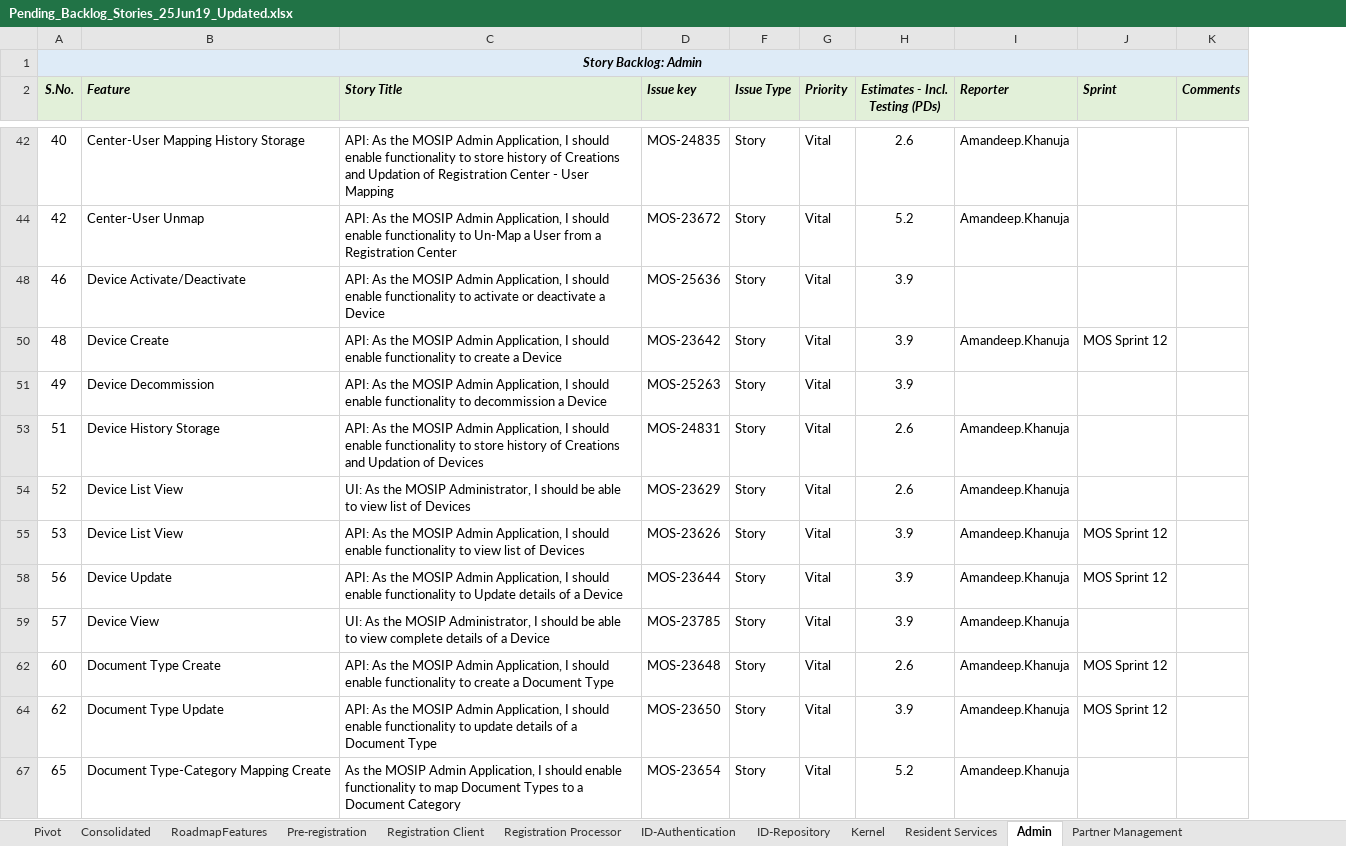
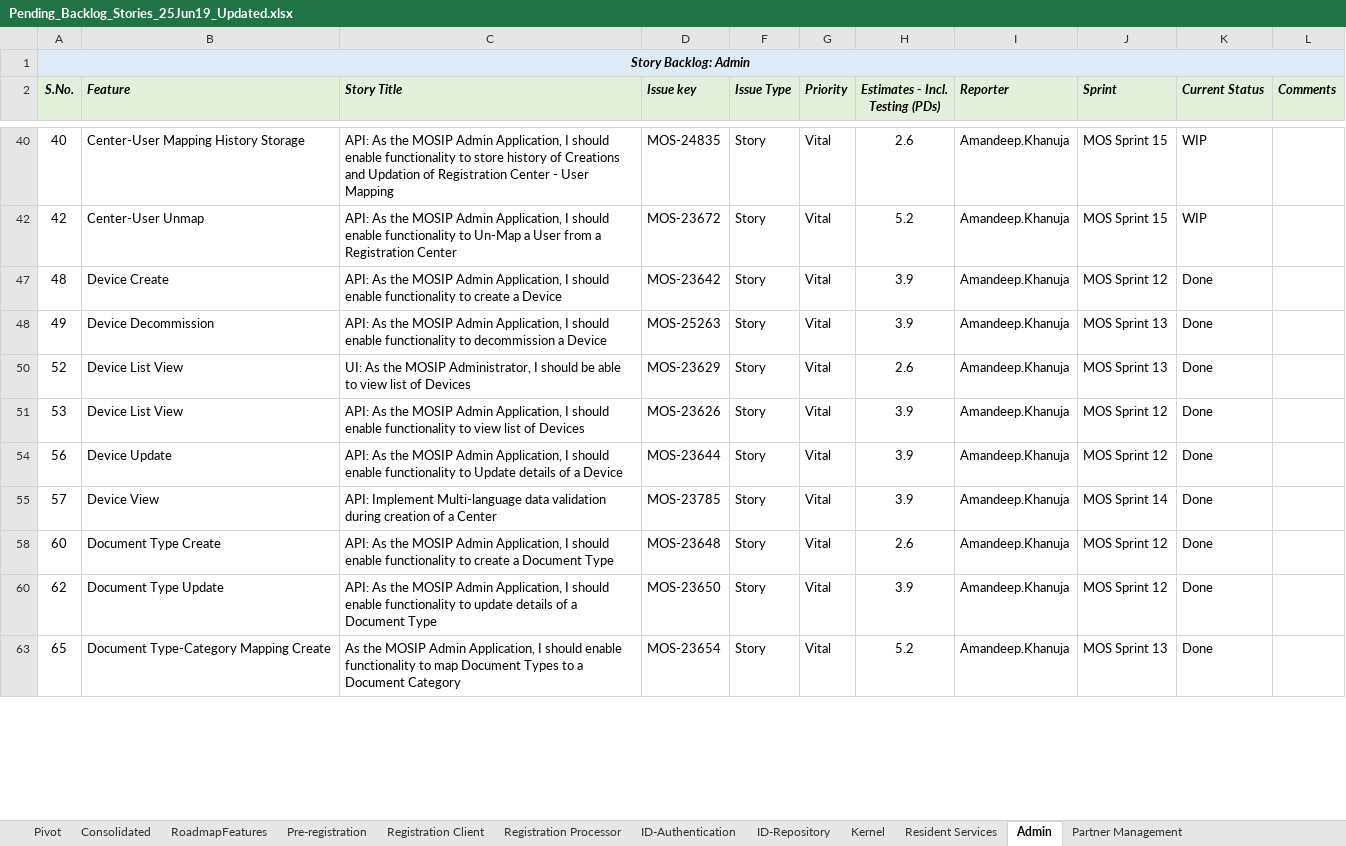
Before and after one commit to ssenmosip/mosip-temp-documentation, an Excel workbook: _files/requirements/Pending_Backlog_Stories_25Jun19_Updated.xlsx, sheet Admin, drawn as a sheet; only a part is shown, gaps mark what is left out; values as stored, in another font and other column widths than the file's, no borders; removed rows and columns are numbered as before the commit, all else as after; the diff covers the shown part only; the diff names each change by its address in the sheet, - before the commit and + after, or states it on an @@ line.

```diff
--- a/_files/requirements/Pending_Backlog_Stories_25Jun19_Updated.xlsx (sheet Admin)
+++ b/_files/requirements/Pending_Backlog_Stories_25Jun19_Updated.xlsx (sheet Admin)
+column K (Current Status), rows 40-63: WIP | WIP | Done | Done | Done | Done | Done | Done | Done | Done | Done
-J40 (Sprint): (empty)
+J40 (Sprint): MOS Sprint 15
-J42 (Sprint): (empty)
+J42 (Sprint): MOS Sprint 15
-row 48: 46 | Device Activate/Deactivate | API: As the MOSIP Admin Application, I should enable functionality to activate or deactivate a Device | MOS-25636 | Story | Vital | 3.9
-I48 (Reporter): (empty)
+I48 (Reporter): Amandeep.Khanuja
-J48 (Sprint): (empty)
+J48 (Sprint): MOS Sprint 13
-row 53: 51 | Device History Storage | API: As the MOSIP Admin Application, I should enable functionality to store history of Creations and Updation of Devices | MOS-24831 | Story | Vital | 2.6 | Amandeep.Khanuja
-J50 (Sprint): (empty)
+J50 (Sprint): MOS Sprint 13
-C55 (Story Title): UI: As the MOSIP Administrator, I should be able to view complete details of a Device
+C55 (Story Title): API: Implement Multi-language data validation during creation of a Center
-J55 (Sprint): (empty)
+J55 (Sprint): MOS Sprint 14
-J63 (Sprint): (empty)
+J63 (Sprint): MOS Sprint 13
```
Also changed, not shown: 13 removed rows and 133 edited cells elsewhere in this sheet, hidden cells.
